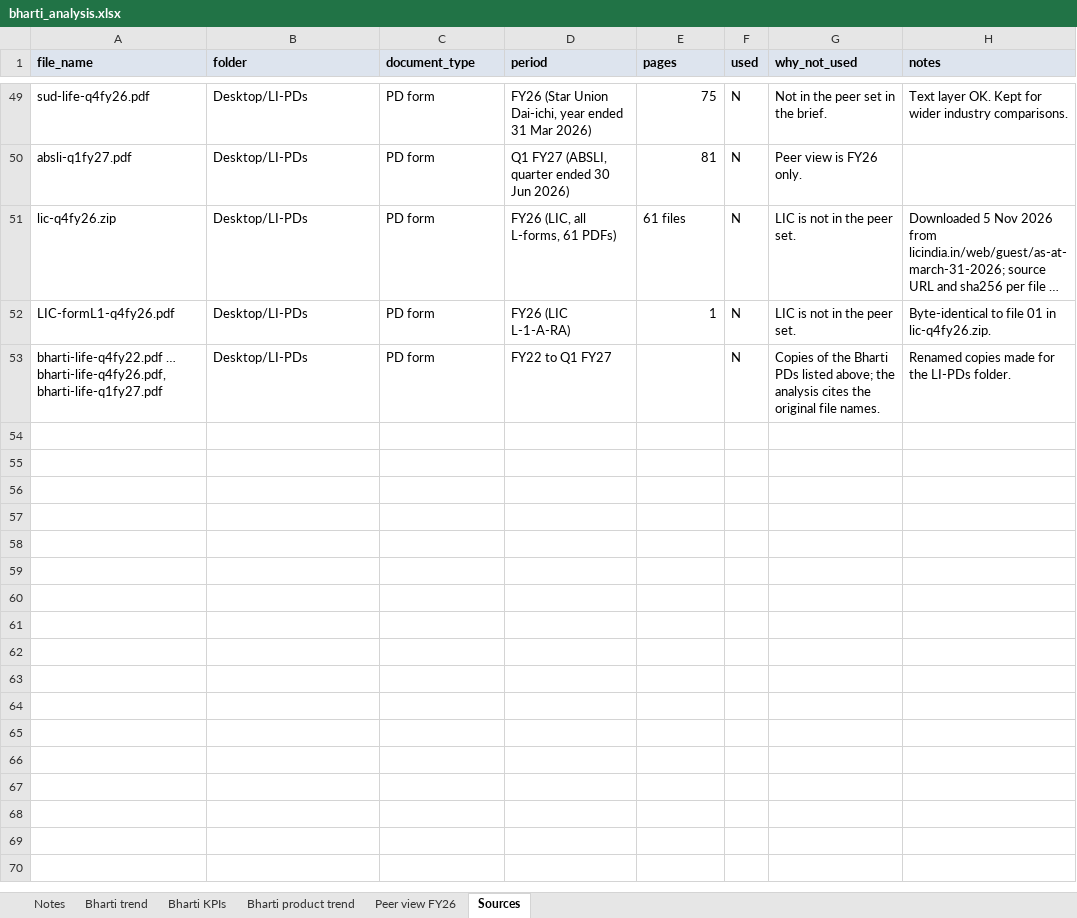
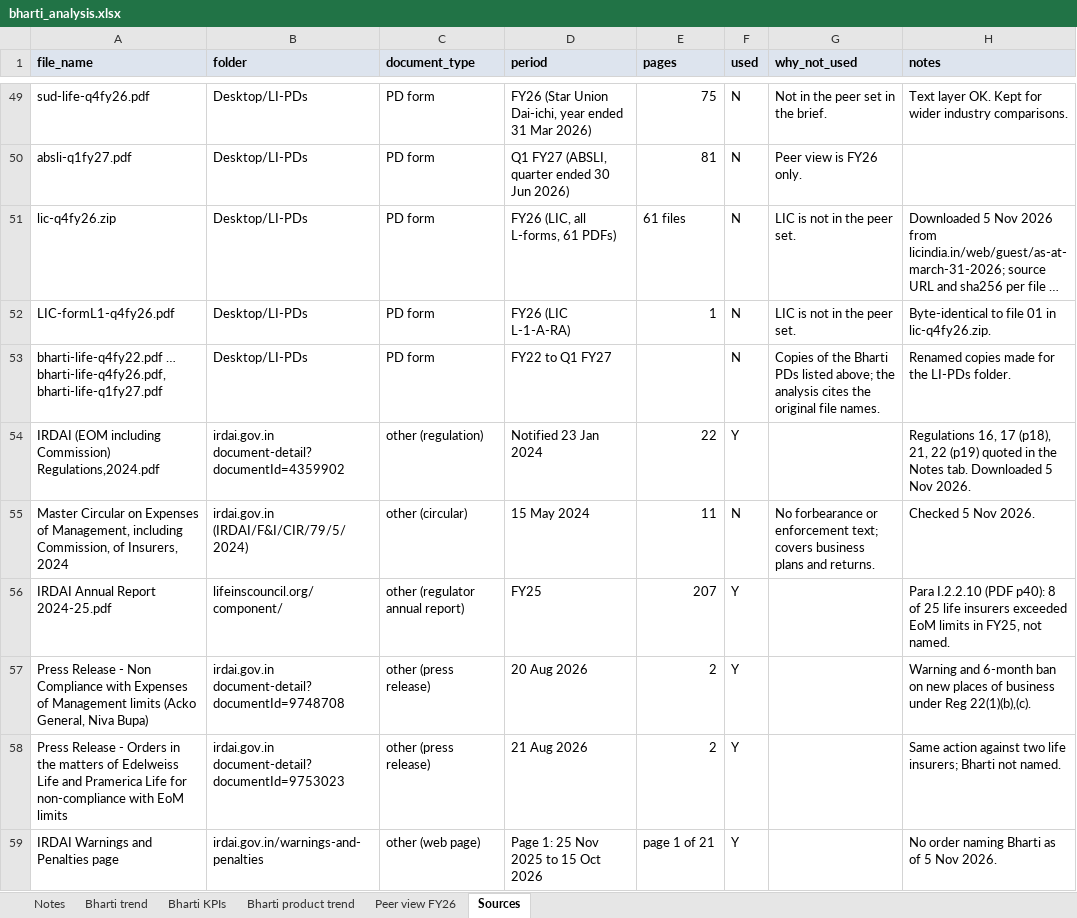
Before and after one commit to ahen-can/li-product-docs, an Excel workbook: analysis/bharti/bharti_analysis.xlsx, sheet Sources, drawn as a sheet; only a part is shown, gaps mark what is left out; long unchanged cells end in …; values as stored, in another font and other column widths than the file's, no borders; the diff names each change by its address in the sheet, - before the commit and + after, or states it on an @@ line.

```diff
--- a/analysis/bharti/bharti_analysis.xlsx (sheet Sources)
+++ b/analysis/bharti/bharti_analysis.xlsx (sheet Sources)
+row 54: IRDAI (EOM including Commission) Regulations,2024.pdf | irdai.gov.in document-detail?documentId=4359902 | other (regulation) | Notified 23 Jan 2024 | 22 | Y |  | Regulations 16, 17 (p18), 21, 22 (p19) quoted in the Notes tab. Downloaded 5 Nov 2026.
+row 55: Master Circular on Expenses of Management, including Commission, of Insurers, 2024 | irdai.gov.in (IRDAI/F&I/CIR/79/5/2024) | other (circular) | 15 May 2024 | 11 | N | No forbearance or enforcement text; covers business plans and returns. | Checked 5 Nov 2026.
+row 56: IRDAI Annual Report 2024-25.pdf | lifeinscouncil.org/component/ | other (regulator annual report) | FY25 | 207 | Y |  | Para I.2.2.10 (PDF p40): 8 of 25 life insurers exceeded EoM limits in FY25, not named.
+row 57: Press Release - Non Compliance with Expenses of Management limits (Acko General, Niva Bupa) | irdai.gov.in document-detail?documentId=9748708 | other (press release) | 20 Aug 2026 | 2 | Y |  | Warning and 6-month ban on new places of business under Reg 22(1)(b),(c).
+row 58: Press Release - Orders in the matters of Edelweiss Life and Pramerica Life for non-compliance with EoM limits | irdai.gov.in document-detail?documentId=9753023 | other (press release) | 21 Aug 2026 | 2 | Y |  | Same action against two life insurers; Bharti not named.
+row 59: IRDAI Warnings and Penalties page | irdai.gov.in/warnings-and-penalties | other (web page) | Page 1: 25 Nov 2025 to 15 Oct 2026 | page 1 of 21 | Y |  | No order naming Bharti as of 5 Nov 2026.
```
Also changed, not shown: sheet Notes, 2 other files.
